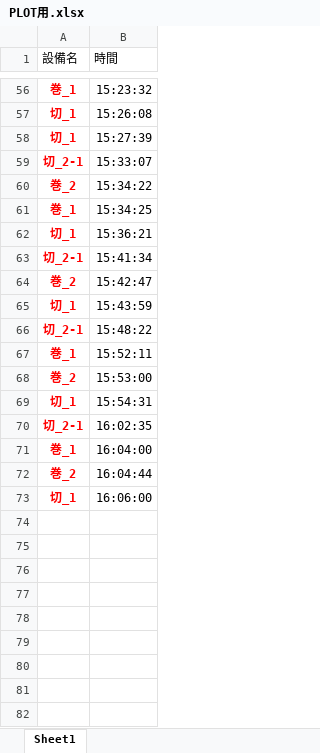
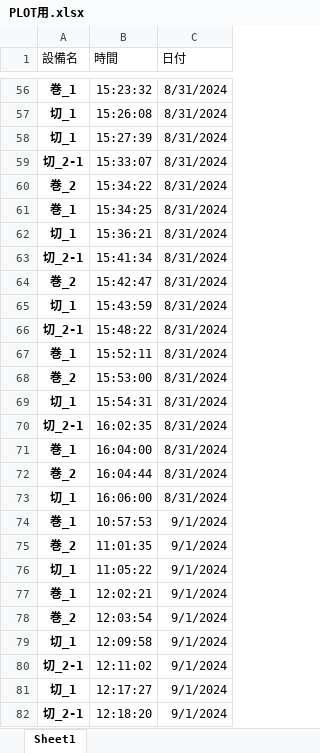
Before and after one commit to c0748/test2024, an Excel workbook: files/PLOT用.xlsx, sheet Sheet1, drawn as a sheet; only a part is shown, gaps mark what is left out; values as stored, in another font and other column widths than the file's, no borders; table styles not drawn; the diff covers the shown part only; the diff names each change by its address in the sheet, - before the commit and + after, or states it on an @@ line.

```diff
--- a/files/PLOT用.xlsx (sheet Sheet1)
+++ b/files/PLOT用.xlsx (sheet Sheet1)
+column C (日付), rows 56-73: all 8/31/2024
-A56:A73 text colour: #FF0000
+A56:A73 text colour: black
+row 74: 巻_1 | 10:57:53 | 9/1/2024
+row 75: 巻_2 | 11:01:35 | 9/1/2024
+row 76: 切_1 | 11:05:22 | 9/1/2024
+row 77: 巻_1 | 12:02:21 | 9/1/2024
+row 78: 巻_2 | 12:03:54 | 9/1/2024
+row 79: 切_1 | 12:09:58 | 9/1/2024
+row 80: 切_2-1 | 12:11:02 | 9/1/2024
+row 81: 切_1 | 12:17:27 | 9/1/2024
+row 82: 切_2-1 | 12:18:20 | 9/1/2024
```
Also changed, not shown: 63 added rows and cell formats elsewhere in this sheet.
